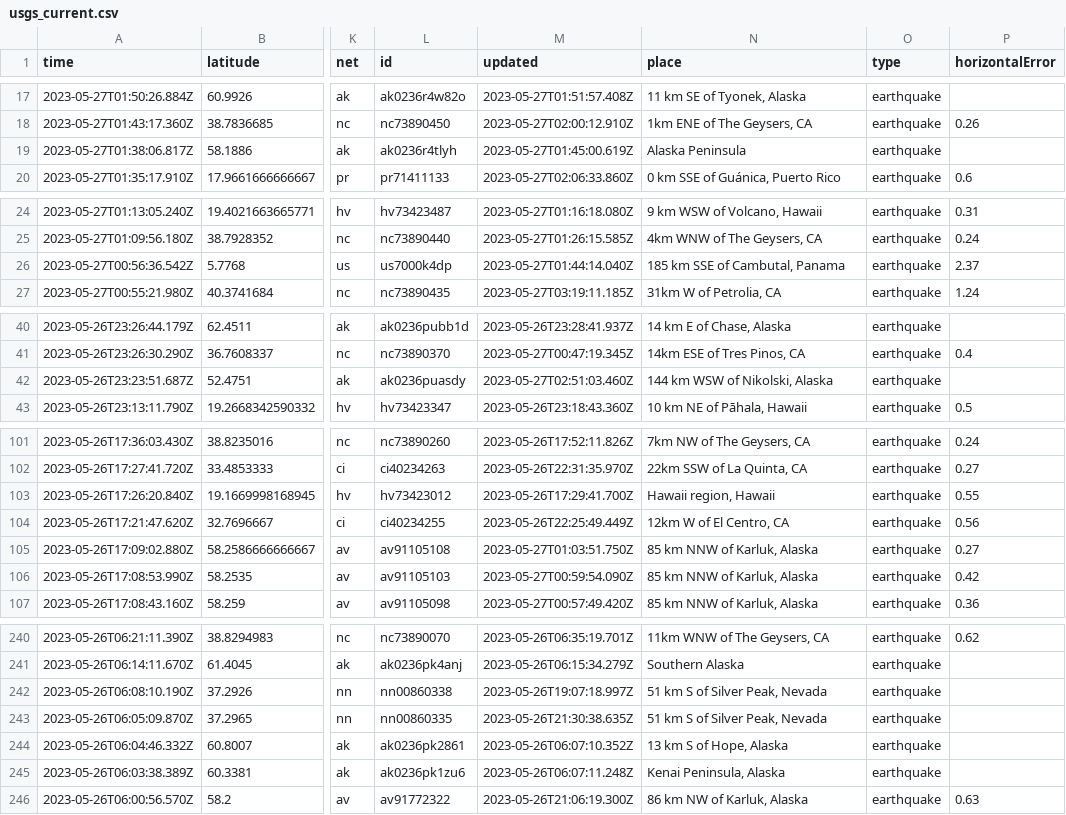
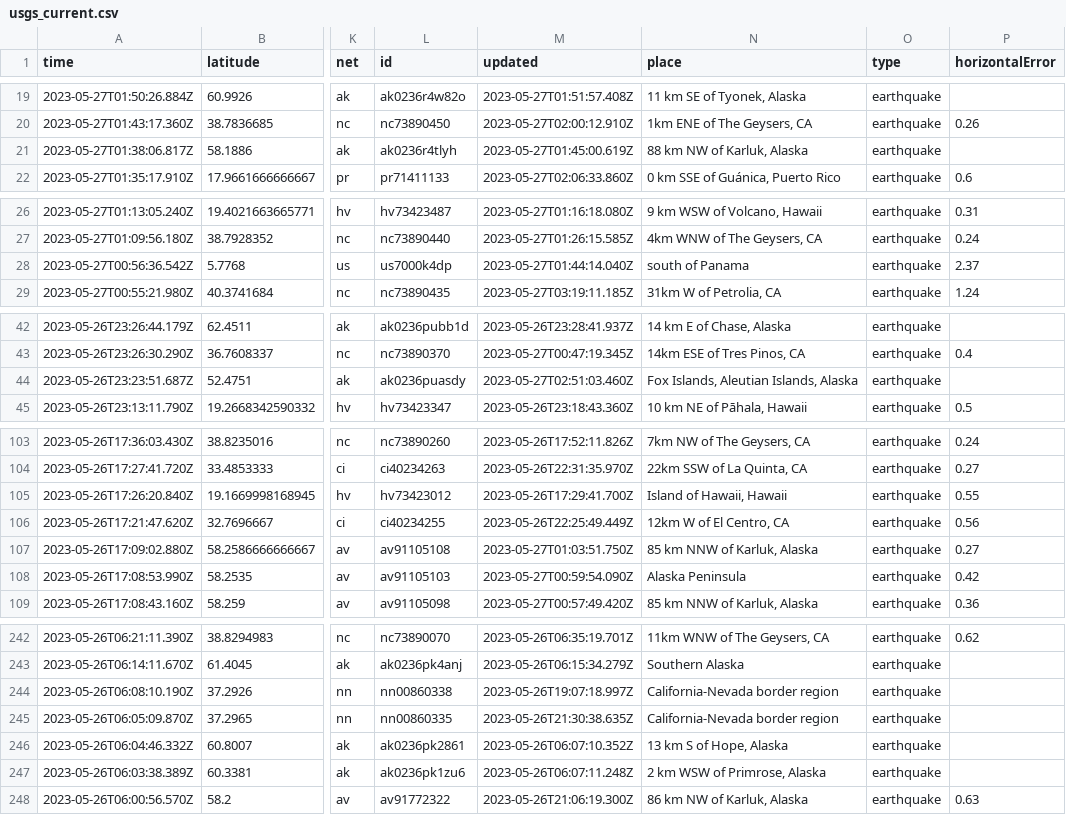
Before and after one commit to sabrinamochi/github-actions, a CSV file: usgs_current.csv, drawn as a sheet; only a part is shown, gaps mark what is left out; addresses are those after the commit; the diff covers the shown part only; the diff names each change by its address in the sheet, - before the commit and + after, or states it on an @@ line.

```diff
--- a/usgs_current.csv
+++ b/usgs_current.csv
-N21 (place): Alaska Peninsula
+N21 (place): 88 km NW of Karluk, Alaska
-N28 (place): 185 km SSE of Cambutal, Panama
+N28 (place): south of Panama
-N44 (place): 144 km WSW of Nikolski, Alaska
+N44 (place): Fox Islands, Aleutian Islands, Alaska
-N105 (place): Hawaii region, Hawaii
+N105 (place): Island of Hawaii, Hawaii
-N108 (place): 85 km NNW of Karluk, Alaska
+N108 (place): Alaska Peninsula
-N244:N245 (place): 51 km S of Silver Peak, Nevada
+N244:N245 (place): California-Nevada border region
-N247 (place): Kenai Peninsula, Alaska
+N247 (place): 2 km WSW of Primrose, Alaska
```
Also changed, not shown: 2 added rows, 2 removed rows and 18 edited cells elsewhere in this file, 1 other file.
